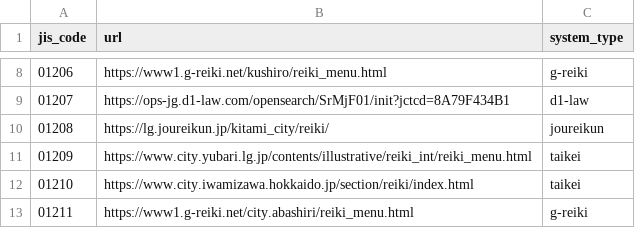
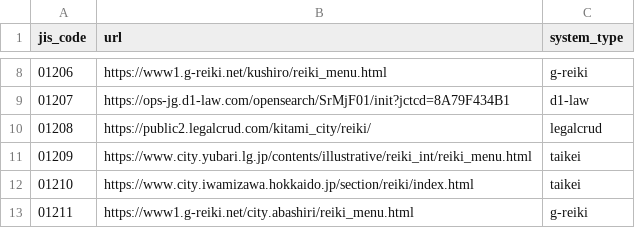
Before and after one commit to mimidesunya/miyabe-tools, a TSV file: data/municipalities/reiki_system_urls.tsv, drawn as a sheet; only a part is shown, gaps mark what is left out.

```diff
--- a/data/municipalities/reiki_system_urls.tsv
+++ b/data/municipalities/reiki_system_urls.tsv
@@ -9,3 +9,3 @@ jis_code	url	system_type
 01207	https://ops-jg.d1-law.com/opensearch/SrMjF01/init?jctcd=8A79F434B1	d1-law
-01208	https://lg.joureikun.jp/kitami_city/reiki/	joureikun
+01208	https://public2.legalcrud.com/kitami_city/reiki/	legalcrud
 01209	https://www.city.yubari.lg.jp/contents/illustrative/reiki_int/reiki_menu.html	taikei
```
Also changed, not shown: data/municipalities/assembly_minutes_system_urls.tsv, 20 other files.
